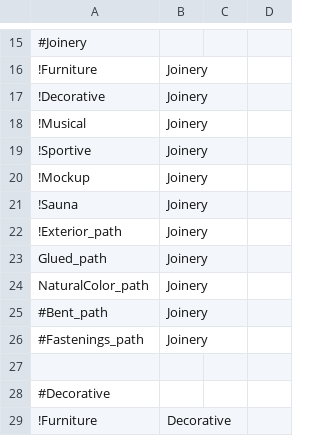
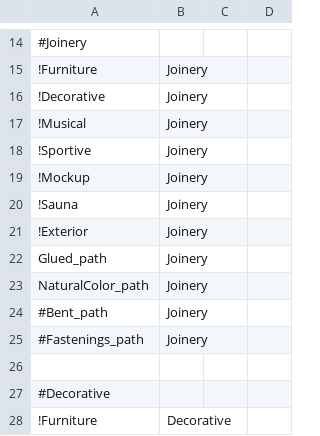
Before and after one commit to frank/oxylus, a CSV file: source/Rules.csv, drawn as a sheet; only a part is shown, gaps mark what is left out; addresses are those after the commit; the diff covers the shown part only; the diff names each change by its address in the sheet, - before the commit and + after, or states it on an @@ line.

```diff
--- a/source/Rules.csv
+++ b/source/Rules.csv
-A21: !Exterior_path
+A21: !Exterior
```
Also changed, not shown: 3 added rows, 5 removed rows and 2 edited cells elsewhere in this file, source/Facts.csv.
